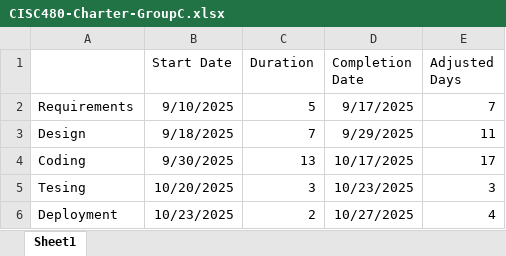
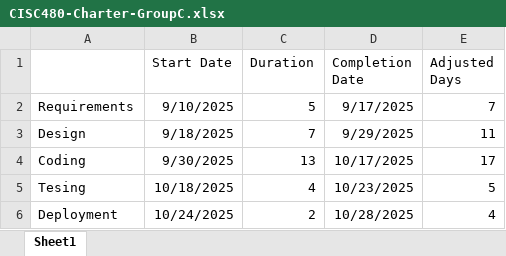
Before and after one commit to iHeffy/CISC-480-Project1, an Excel workbook: documentation/CISC480-Charter-GroupC.xlsx, sheet Sheet1, drawn as a sheet; values as stored, in another font and other column widths than the file's, no borders; charts and pictures not drawn; the diff names each change by its address in the sheet, - before the commit and + after, or states it on an @@ line.

```diff
--- a/documentation/CISC480-Charter-GroupC.xlsx (sheet Sheet1)
+++ b/documentation/CISC480-Charter-GroupC.xlsx (sheet Sheet1)
-B5 (Start Date): 10/20/2025
+B5 (Start Date): 10/18/2025
-C5 (Duration): 3
+C5 (Duration): 4
-E5 (Adjusted Days): 3
+E5 (Adjusted Days): 5
-B6 (Start Date): 10/23/2025
+B6 (Start Date): 10/24/2025
-D6 (Completion Date): 10/27/2025
+D6 (Completion Date): 10/28/2025
```
Also changed, not shown: charts or pictures, 22 other files.
